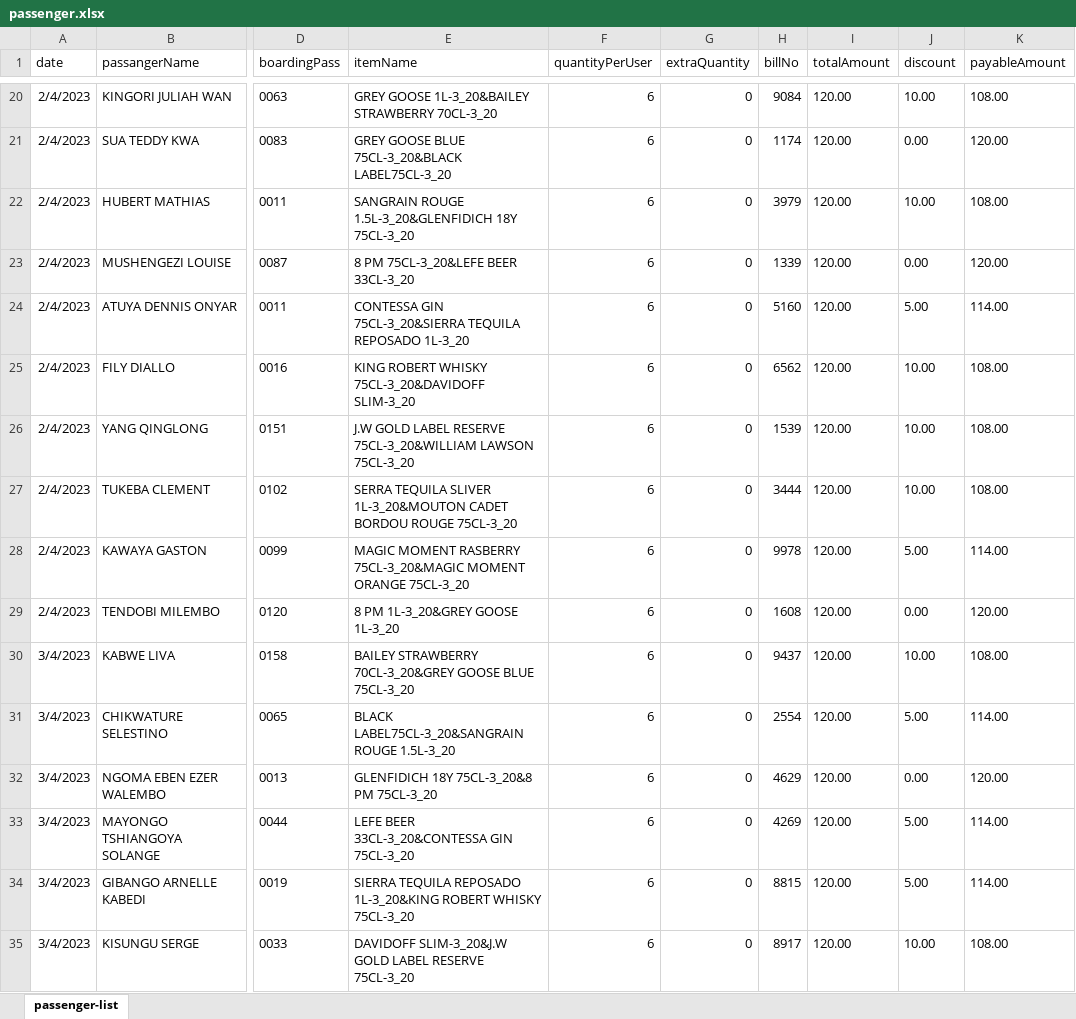
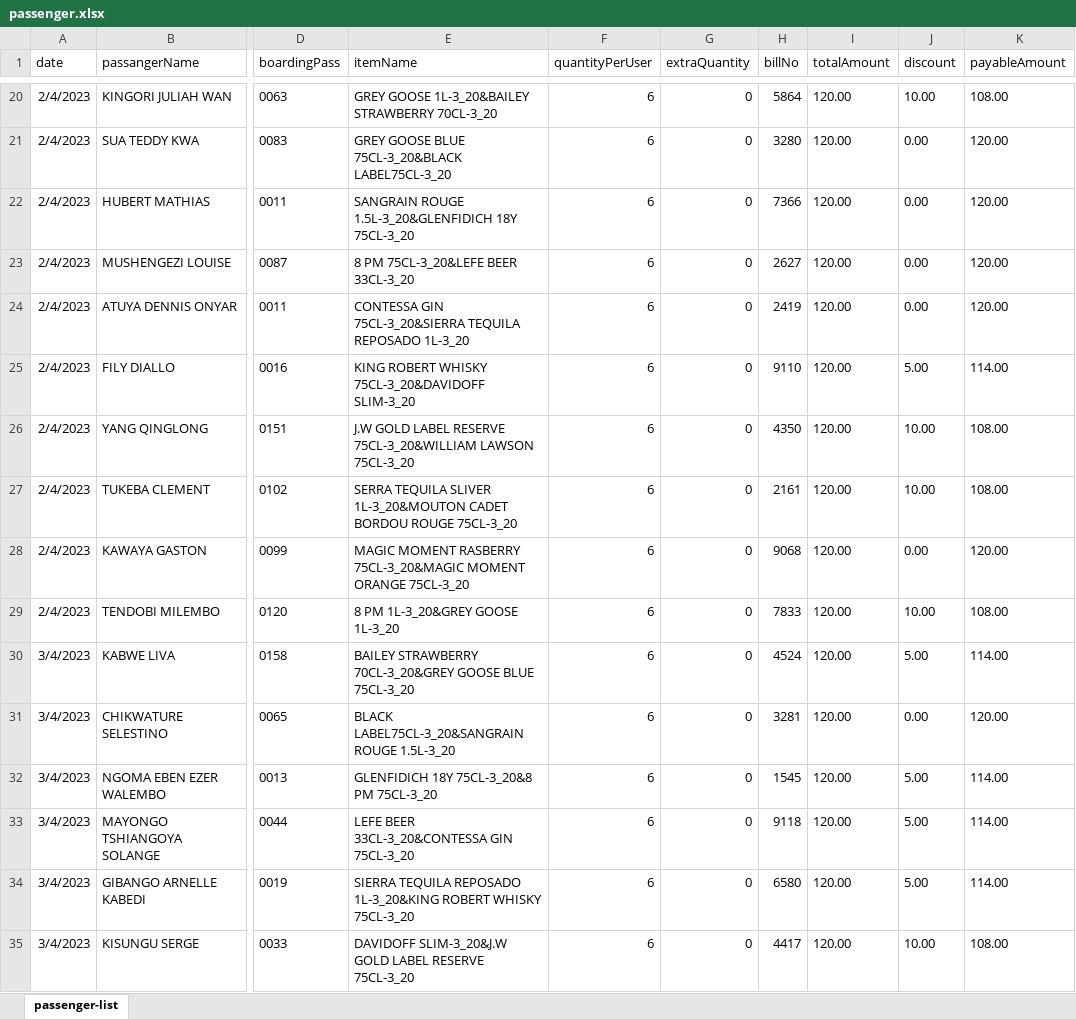
Before and after one commit to nilaratandas/print-thermal-node, an Excel workbook: output_files/json_to_excel/passenger.xlsx, sheet passenger-list, drawn as a sheet; only a part is shown, gaps mark what is left out; values as stored, in another font and other column widths than the file's, no borders; the diff covers the shown part only; the diff names each change by its address in the sheet, - before the commit and + after, or states it on an @@ line.

```diff
--- a/output_files/json_to_excel/passenger.xlsx (sheet passenger-list)
+++ b/output_files/json_to_excel/passenger.xlsx (sheet passenger-list)
-H20 (billNo): 9084
+H20 (billNo): 5864
-H21 (billNo): 1174
+H21 (billNo): 3280
-H22 (billNo): 3979
+H22 (billNo): 7366
-J22 (discount): 10.00
+J22 (discount): 0.00
-K22 (payableAmount): 108.00
+K22 (payableAmount): 120.00
-H23 (billNo): 1339
+H23 (billNo): 2627
-H24 (billNo): 5160
+H24 (billNo): 2419
-J24 (discount): 5.00
+J24 (discount): 0.00
-K24 (payableAmount): 114.00
+K24 (payableAmount): 120.00
-H25 (billNo): 6562
+H25 (billNo): 9110
-J25 (discount): 10.00
+J25 (discount): 5.00
-K25 (payableAmount): 108.00
+K25 (payableAmount): 114.00
-H26 (billNo): 1539
+H26 (billNo): 4350
-H27 (billNo): 3444
+H27 (billNo): 2161
-H28 (billNo): 9978
+H28 (billNo): 9068
-J28 (discount): 5.00
+J28 (discount): 0.00
-K28 (payableAmount): 114.00
+K28 (payableAmount): 120.00
-H29 (billNo): 1608
+H29 (billNo): 7833
-J29 (discount): 0.00
+J29 (discount): 10.00
-K29 (payableAmount): 120.00
+K29 (payableAmount): 108.00
-H30 (billNo): 9437
+H30 (billNo): 4524
-J30 (discount): 10.00
+J30 (discount): 5.00
-K30 (payableAmount): 108.00
+K30 (payableAmount): 114.00
-H31 (billNo): 2554
+H31 (billNo): 3281
-J31 (discount): 5.00
+J31 (discount): 0.00
-K31 (payableAmount): 114.00
+K31 (payableAmount): 120.00
-H32 (billNo): 4629
+H32 (billNo): 1545
-J32 (discount): 0.00
+J32 (discount): 5.00
-K32 (payableAmount): 120.00
+K32 (payableAmount): 114.00
-H33 (billNo): 4269
+H33 (billNo): 9118
-H34 (billNo): 8815
+H34 (billNo): 6580
-H35 (billNo): 8917
+H35 (billNo): 4417
```
Also changed, not shown: 1009 edited cells elsewhere in this sheet, 10 other files.
